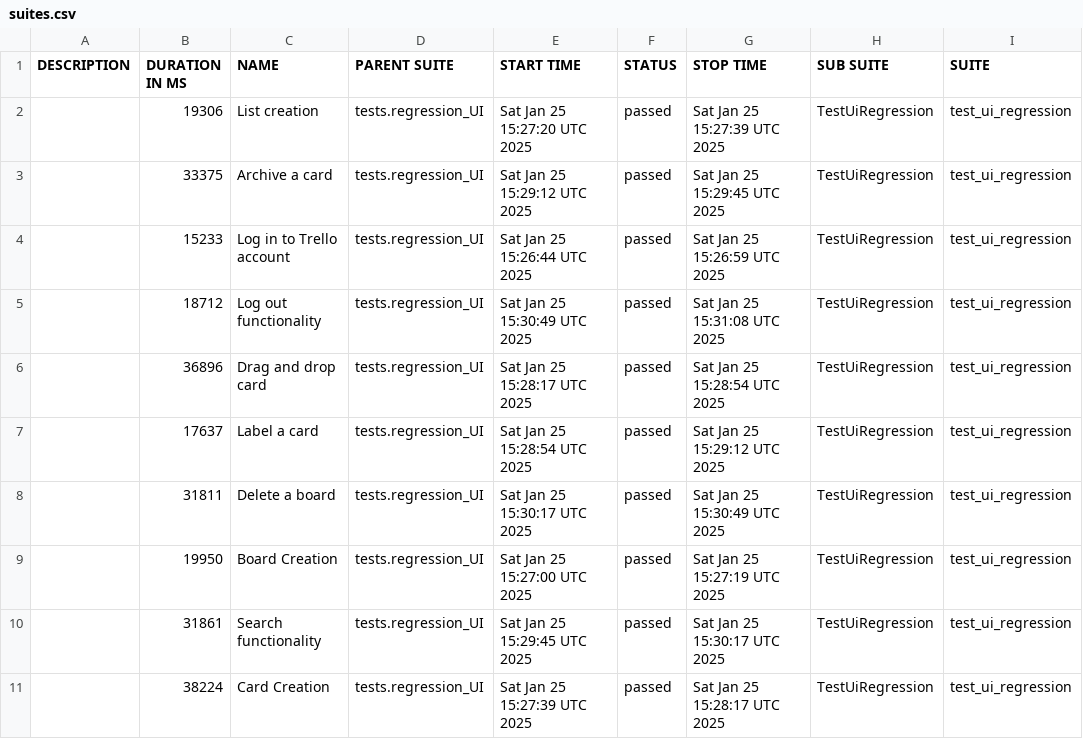
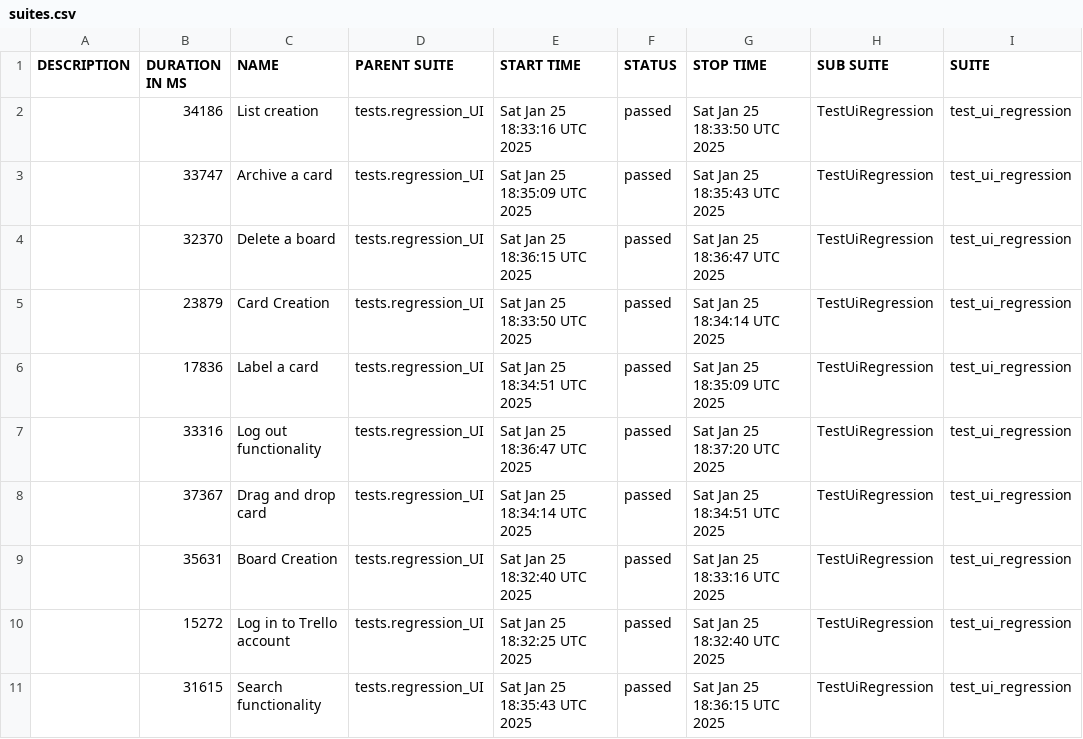
Before and after one commit to vkqapro/pythonPlaywright, a CSV file: data/suites.csv, drawn as a sheet; only a part is shown; the diff names each change by its address in the sheet, - before the commit and + after, or states it on an @@ line.

```diff
--- a/data/suites.csv
+++ b/data/suites.csv
-B2 (DURATION IN MS): 19306
+B2 (DURATION IN MS): 34186
-E2 (START TIME): Sat Jan 25 15:27:20 UTC 2025
+E2 (START TIME): Sat Jan 25 18:33:16 UTC 2025
-G2 (STOP TIME): Sat Jan 25 15:27:39 UTC 2025
+G2 (STOP TIME): Sat Jan 25 18:33:50 UTC 2025
-B3 (DURATION IN MS): 33375
+B3 (DURATION IN MS): 33747
-E3 (START TIME): Sat Jan 25 15:29:12 UTC 2025
+E3 (START TIME): Sat Jan 25 18:35:09 UTC 2025
-G3 (STOP TIME): Sat Jan 25 15:29:45 UTC 2025
+G3 (STOP TIME): Sat Jan 25 18:35:43 UTC 2025
-B4 (DURATION IN MS): 15233
+B4 (DURATION IN MS): 32370
-C4 (NAME): Log in to Trello account
+C4 (NAME): Delete a board
-E4 (START TIME): Sat Jan 25 15:26:44 UTC 2025
+E4 (START TIME): Sat Jan 25 18:36:15 UTC 2025
-G4 (STOP TIME): Sat Jan 25 15:26:59 UTC 2025
+G4 (STOP TIME): Sat Jan 25 18:36:47 UTC 2025
-B5 (DURATION IN MS): 18712
+B5 (DURATION IN MS): 23879
-C5 (NAME): Log out functionality
+C5 (NAME): Card Creation
-E5 (START TIME): Sat Jan 25 15:30:49 UTC 2025
+E5 (START TIME): Sat Jan 25 18:33:50 UTC 2025
-G5 (STOP TIME): Sat Jan 25 15:31:08 UTC 2025
+G5 (STOP TIME): Sat Jan 25 18:34:14 UTC 2025
-B6 (DURATION IN MS): 36896
+B6 (DURATION IN MS): 17836
-C6 (NAME): Drag and drop card
+C6 (NAME): Label a card
-E6 (START TIME): Sat Jan 25 15:28:17 UTC 2025
+E6 (START TIME): Sat Jan 25 18:34:51 UTC 2025
-G6 (STOP TIME): Sat Jan 25 15:28:54 UTC 2025
+G6 (STOP TIME): Sat Jan 25 18:35:09 UTC 2025
-B7 (DURATION IN MS): 17637
+B7 (DURATION IN MS): 33316
-C7 (NAME): Label a card
+C7 (NAME): Log out functionality
-E7 (START TIME): Sat Jan 25 15:28:54 UTC 2025
+E7 (START TIME): Sat Jan 25 18:36:47 UTC 2025
-G7 (STOP TIME): Sat Jan 25 15:29:12 UTC 2025
+G7 (STOP TIME): Sat Jan 25 18:37:20 UTC 2025
-B8 (DURATION IN MS): 31811
+B8 (DURATION IN MS): 37367
-C8 (NAME): Delete a board
+C8 (NAME): Drag and drop card
-E8 (START TIME): Sat Jan 25 15:30:17 UTC 2025
+E8 (START TIME): Sat Jan 25 18:34:14 UTC 2025
-G8 (STOP TIME): Sat Jan 25 15:30:49 UTC 2025
+G8 (STOP TIME): Sat Jan 25 18:34:51 UTC 2025
-B9 (DURATION IN MS): 19950
+B9 (DURATION IN MS): 35631
-E9 (START TIME): Sat Jan 25 15:27:00 UTC 2025
+E9 (START TIME): Sat Jan 25 18:32:40 UTC 2025
-G9 (STOP TIME): Sat Jan 25 15:27:19 UTC 2025
+G9 (STOP TIME): Sat Jan 25 18:33:16 UTC 2025
-B10 (DURATION IN MS): 31861
+B10 (DURATION IN MS): 15272
-C10 (NAME): Search functionality
+C10 (NAME): Log in to Trello account
-E10 (START TIME): Sat Jan 25 15:29:45 UTC 2025
+E10 (START TIME): Sat Jan 25 18:32:25 UTC 2025
-G10 (STOP TIME): Sat Jan 25 15:30:17 UTC 2025
+G10 (STOP TIME): Sat Jan 25 18:32:40 UTC 2025
-B11 (DURATION IN MS): 38224
+B11 (DURATION IN MS): 31615
-C11 (NAME): Card Creation
+C11 (NAME): Search functionality
-E11 (START TIME): Sat Jan 25 15:27:39 UTC 2025
+E11 (START TIME): Sat Jan 25 18:35:43 UTC 2025
-G11 (STOP TIME): Sat Jan 25 15:28:17 UTC 2025
+G11 (STOP TIME): Sat Jan 25 18:36:15 UTC 2025
```
Also changed, not shown: 52 other files.
